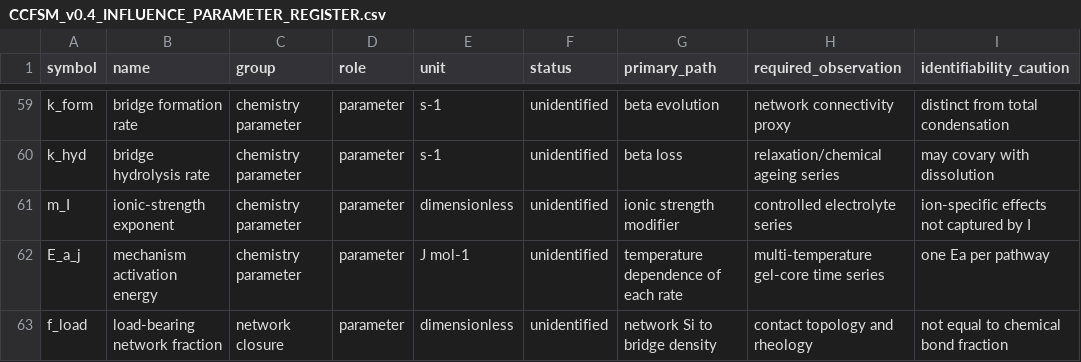
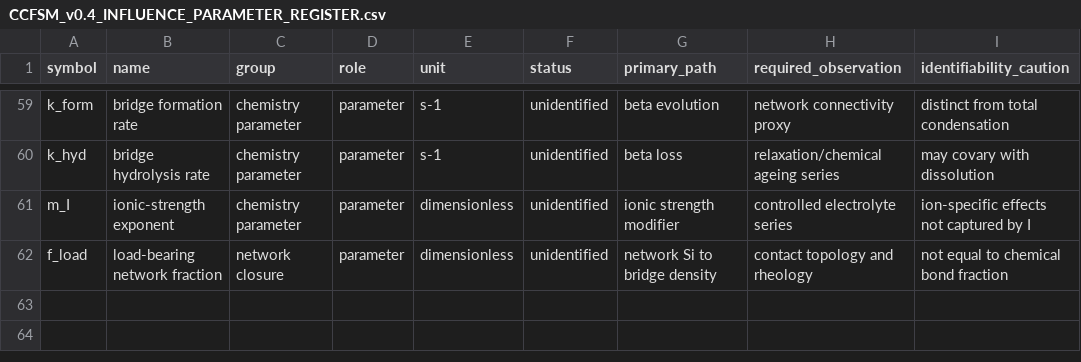
Before and after one commit to Hu3eIn27864/precipitated-silica-gels-review, a CSV file: MODELLING/ccfsm/CCFSM_v0.4_INFLUENCE_PARAMETER_REGISTER.csv, drawn as a sheet; only a part is shown, gaps mark what is left out.

Commit message:
Remove duplicate shared activation-energy parameter

```diff
--- a/MODELLING/ccfsm/CCFSM_v0.4_INFLUENCE_PARAMETER_REGISTER.csv
+++ b/MODELLING/ccfsm/CCFSM_v0.4_INFLUENCE_PARAMETER_REGISTER.csv
@@ -61,3 +61,2 @@ k_hyd,bridge hydrolysis rate,chemistry parameter,parameter,s-1,unidentified,beta
 m_I,ionic-strength exponent,chemistry parameter,parameter,dimensionless,unidentified,ionic strength modifier,controlled electrolyte series,ion-specific effects not captured by I
-E_a_j,mechanism activation energy,chemistry parameter,parameter,J mol-1,unidentified,temperature dependence of each rate,multi-temperature gel-core time series,one Ea per pathway
 f_load,load-bearing network fraction,network closure,parameter,dimensionless,unidentified,network Si to bridge density,contact topology and rheology,not equal to chemical bond fraction
```
